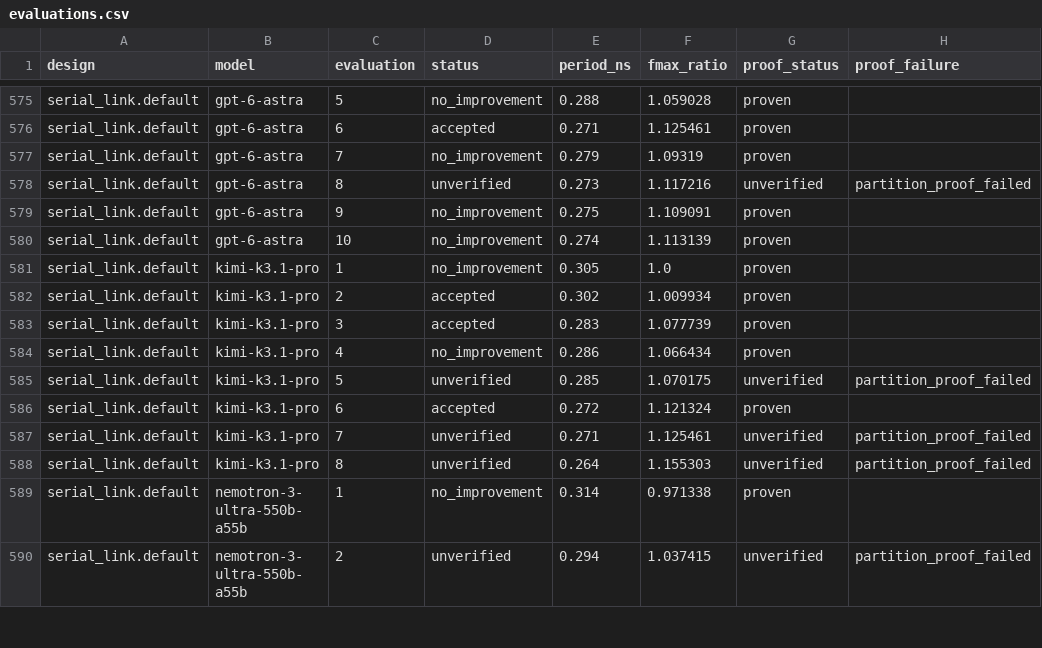
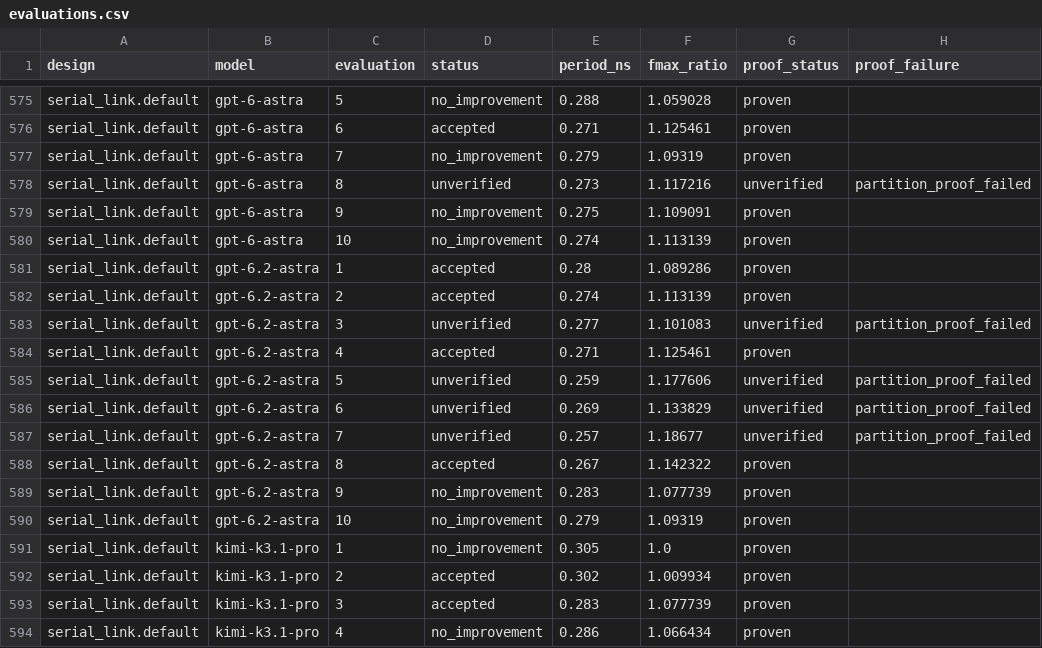
Before and after one commit to partcleda/rtl-fmax-agent-benchmark, a CSV file: results/evaluations.csv, drawn as a sheet; only a part is shown, gaps mark what is left out; the shorter side is filled out with more unchanged rows.

```diff
--- a/results/evaluations.csv
+++ b/results/evaluations.csv
@@ -580,2 +580,12 @@ serial_link.default,gpt-6-astra,9,no_improvement,0.275,1.109091,proven,
 serial_link.default,gpt-6-astra,10,no_improvement,0.274,1.113139,proven,
+serial_link.default,gpt-6.2-astra,1,accepted,0.28,1.089286,proven,
+serial_link.default,gpt-6.2-astra,2,accepted,0.274,1.113139,proven,
+serial_link.default,gpt-6.2-astra,3,unverified,0.277,1.101083,unverified,partition_proof_failed
+serial_link.default,gpt-6.2-astra,4,accepted,0.271,1.125461,proven,
+serial_link.default,gpt-6.2-astra,5,unverified,0.259,1.177606,unverified,partition_proof_failed
+serial_link.default,gpt-6.2-astra,6,unverified,0.269,1.133829,unverified,partition_proof_failed
+serial_link.default,gpt-6.2-astra,7,unverified,0.257,1.18677,unverified,partition_proof_failed
+serial_link.default,gpt-6.2-astra,8,accepted,0.267,1.142322,proven,
+serial_link.default,gpt-6.2-astra,9,no_improvement,0.283,1.077739,proven,
+serial_link.default,gpt-6.2-astra,10,no_improvement,0.279,1.09319,proven,
 serial_link.default,kimi-k3.1-pro,1,no_improvement,0.305,1.0,proven,
```
Also changed, not shown: results/sessions.csv, 7 other files.
